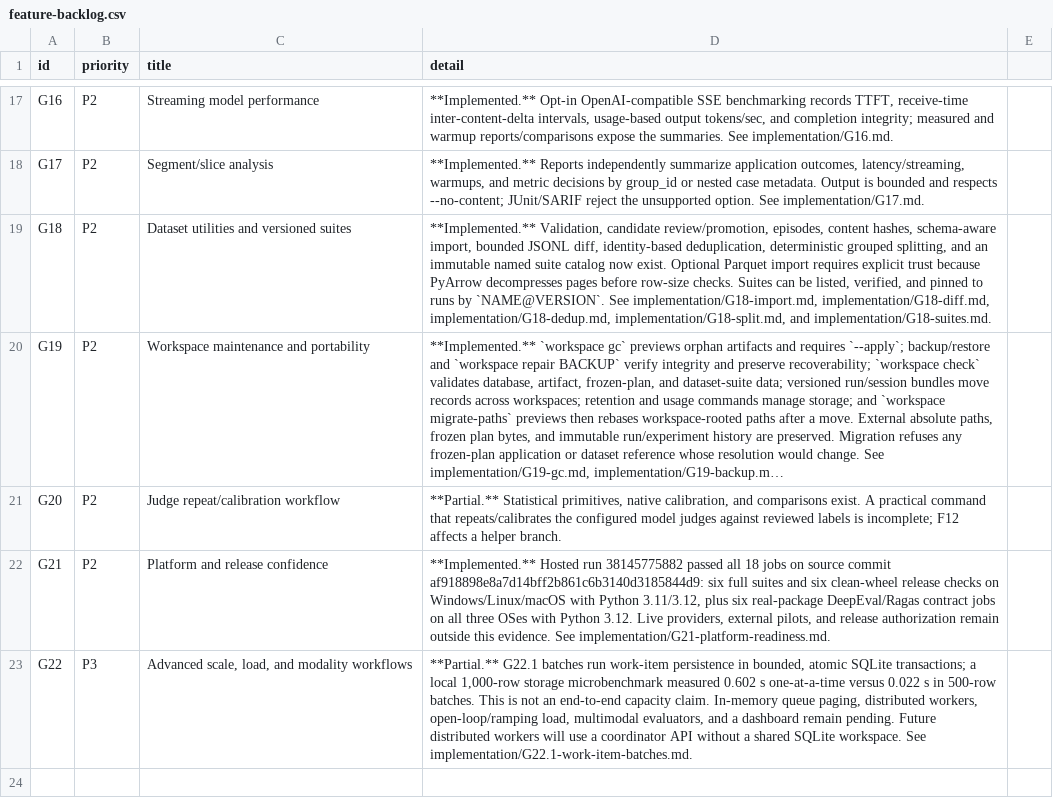
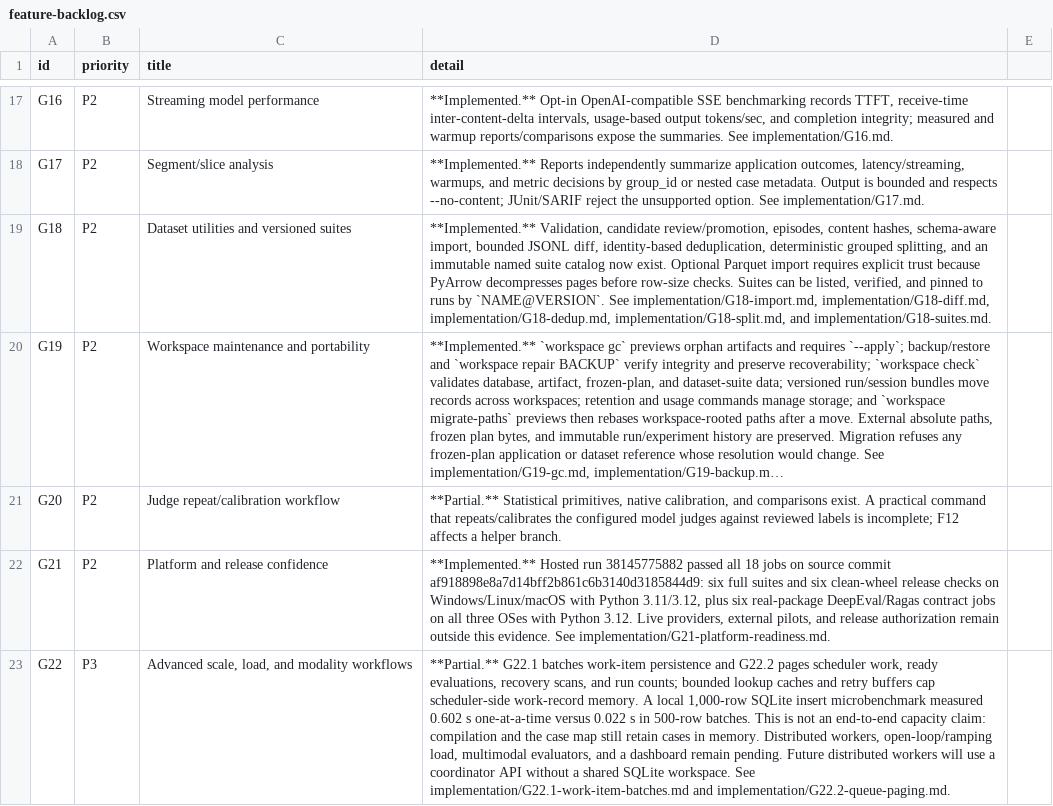
Before and after one commit to HaisamAbbas/BenchCraft, a CSV file: docs/audit/2026-10-08/feature-backlog.csv, drawn as a sheet; only a part is shown, gaps mark what is left out; long unchanged cells end in …; the diff names each change by its address in the sheet, - before the commit and + after, or states it on an @@ line.

Commit message:
perf: page run work scheduling in bounded batches

```diff
--- a/docs/audit/2026-10-08/feature-backlog.csv
+++ b/docs/audit/2026-10-08/feature-backlog.csv
-D23 (detail): …G22.1 batches run work-item persistence in bounded, atomic SQLite transactions; a local 1,000-row storage microbenchmark measured 0.602 s one-at-a-time versus 0.022 s in 500-row batches. This is not an end-to-end capacity claim. In-memory queue paging, distributed workers, open-loop/ramping load, multimodal evaluators, and a dashboard remain pending. Future distributed workers will use a coordinator API without a shared SQLite workspace. See implementation/G22.1-work-item-batches.md.
+D23 (detail): …G22.1 batches work-item persistence and G22.2 pages scheduler work, ready evaluations, recovery scans, and run counts; bounded lookup caches and retry buffers cap scheduler-side work-record memory. A local 1,000-row SQLite insert microbenchmark measured 0.602 s one-at-a-time versus 0.022 s in 500-row batches. This is not an end-to-end capacity claim: compilation and the case map still retain cases in memory. Distributed workers, open-loop/ramping load, multimodal evaluators, and a dashboard remain pending. Future distributed workers will use a coordinator API without a shared SQLite workspace. See implementation/G22.1-work-item-batches.md and implementation/G22.2-queue-paging.md.
```
Also changed, not shown: 8 other files.
